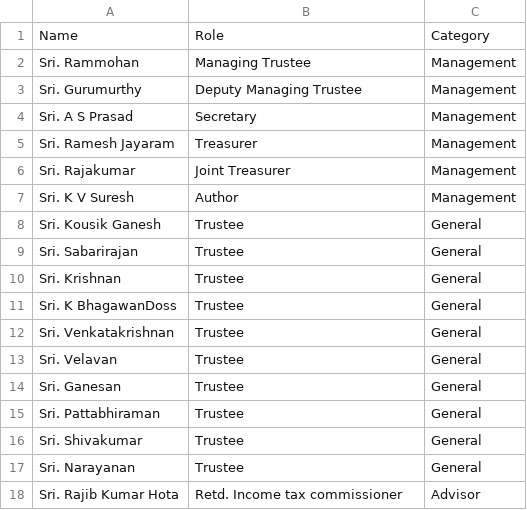
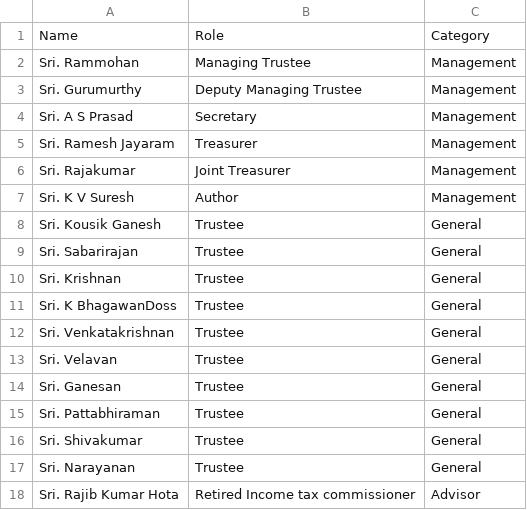
Before and after one commit to dpsestancia/website, a CSV file: data/trustees.csv, drawn as a sheet.

Commit message:
* Introduced the claude generated index.html as an alternate page * removed space in the trustees.csv

```diff
--- a/data/trustees.csv
+++ b/data/trustees.csv
@@ -17,2 +17,2 @@ Sri. Shivakumar, Trustee,General
 Sri. Narayanan, Trustee,General
-Sri. Rajib Kumar Hota,Retd. Income tax commissioner, Advisor
+Sri. Rajib Kumar Hota,Retired Income tax commissioner,Advisor
```
Also changed, not shown: 1 other file.
